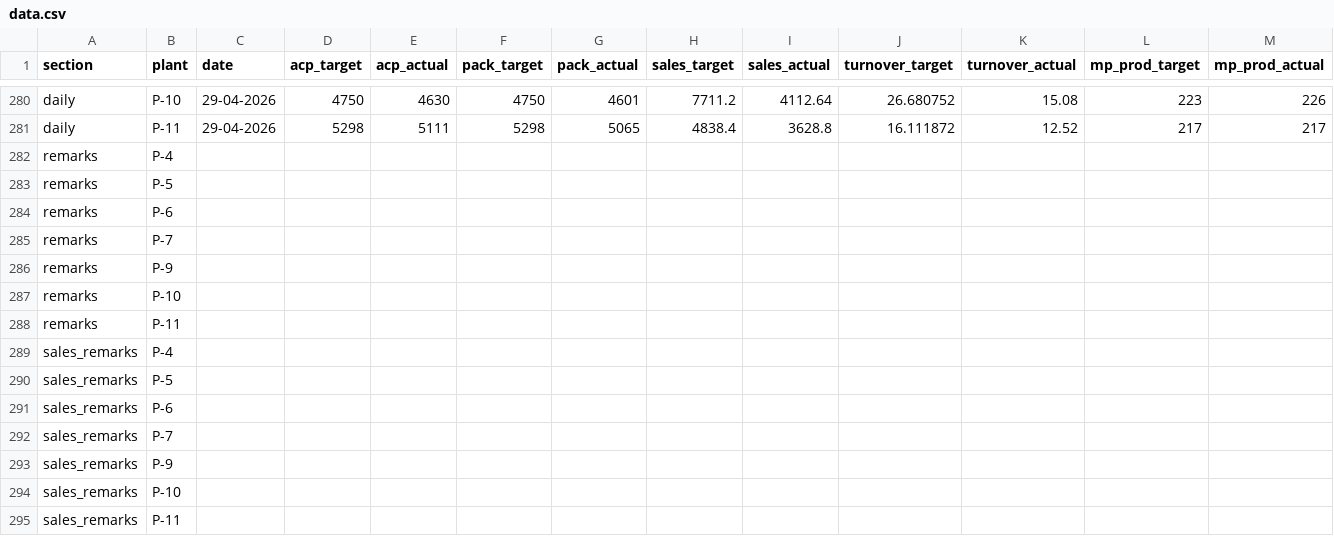
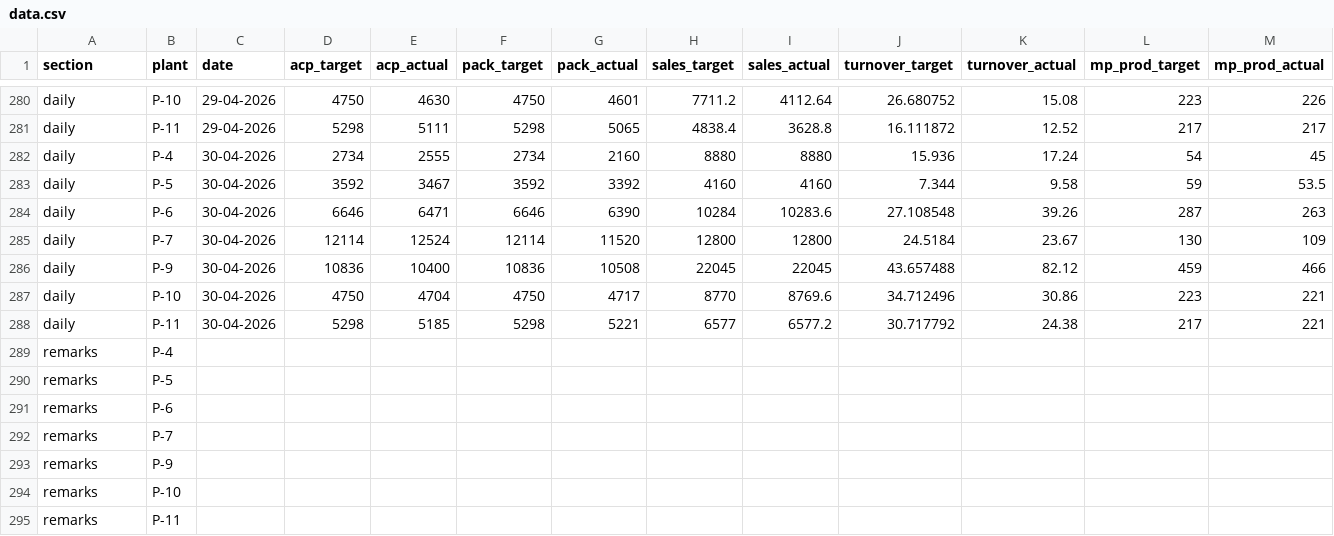
Before and after one commit to ipcamsgrmills/sgm-dashboard, a CSV file: data.csv, drawn as a sheet; only a part is shown, gaps mark what is left out; removed rows and columns are numbered as before the commit, all else as after; rows hold the shown columns only; the diff names each change by its address in the sheet, - before the commit and + after, or states it on an @@ line.

Commit message:
Add files via upload

```diff
--- a/data.csv
+++ b/data.csv
+row 282: daily | P-4 | 30-04-2026 | 2734 | 2555 | 2734 | 2160 | 8880 | 8880 | 15.936 | 17.24 | 54 | 45
+row 283: daily | P-5 | 30-04-2026 | 3592 | 3467 | 3592 | 3392 | 4160 | 4160 | 7.344 | 9.58 | 59 | 53.5
+row 284: daily | P-6 | 30-04-2026 | 6646 | 6471 | 6646 | 6390 | 10284 | 10283.6 | 27.108548 | 39.26 | 287 | 263
+row 285: daily | P-7 | 30-04-2026 | 12114 | 12524 | 12114 | 11520 | 12800 | 12800 | 24.5184 | 23.67 | 130 | 109
+row 286: daily | P-9 | 30-04-2026 | 10836 | 10400 | 10836 | 10508 | 22045 | 22045 | 43.657488 | 82.12 | 459 | 466
+row 287: daily | P-10 | 30-04-2026 | 4750 | 4704 | 4750 | 4717 | 8770 | 8769.6 | 34.712496 | 30.86 | 223 | 221
+row 288: daily | P-11 | 30-04-2026 | 5298 | 5185 | 5298 | 5221 | 6577 | 6577.2 | 30.717792 | 24.38 | 217 | 221
-row 289: sales_remarks | P-4
-row 290: sales_remarks | P-5
-row 291: sales_remarks | P-6
-row 292: sales_remarks | P-7
-row 293: sales_remarks | P-9
-row 294: sales_remarks | P-10
-row 295: sales_remarks | P-11
```
